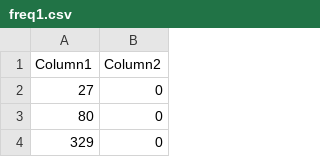
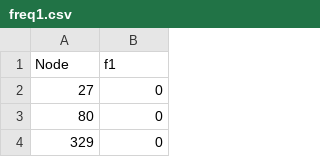
Before and after one commit to alandler/15.053Project, a CSV file: freq1.csv, drawn as a sheet; only a part is shown.

```diff
--- a/freq1.csv
+++ b/freq1.csv
@@ -1,2 +1,2 @@
-Column1,Column2
+Node,f1
 27,0
```
Also changed, not shown: freq2.csv, freq3.csv, 20 other files.
